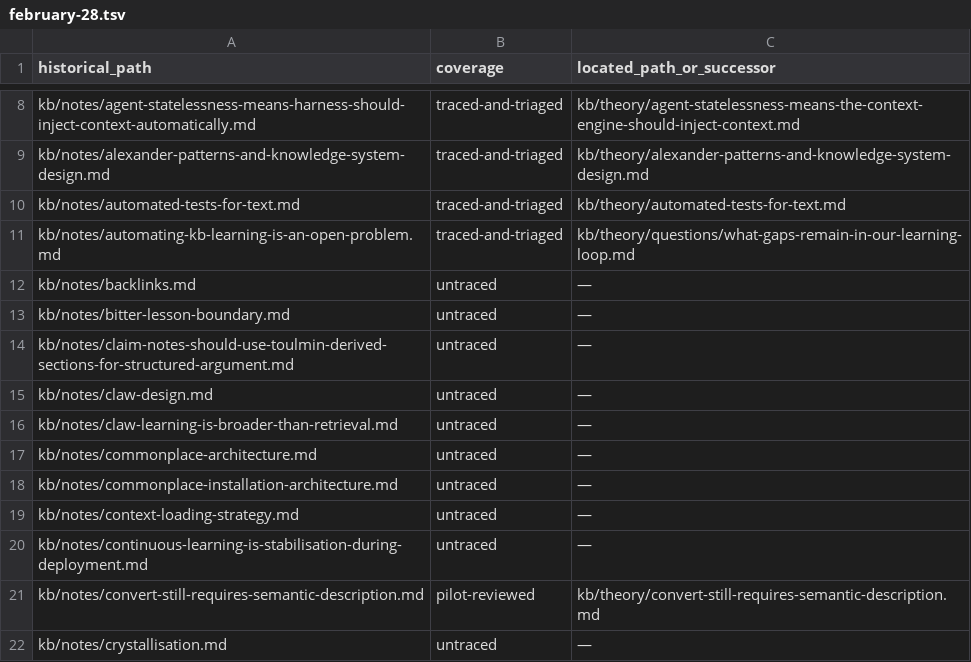
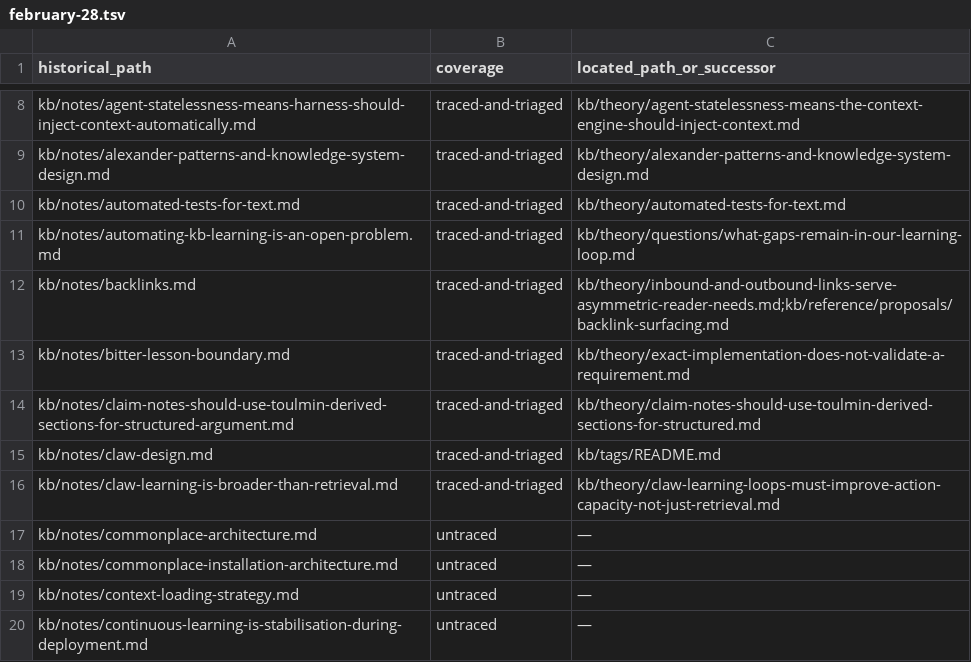
Before and after one commit to zby/commonplace, a TSV file: kb/work/old-note-review/february-28.tsv, drawn as a sheet; only a part is shown, gaps mark what is left out; the shorter side is filled out with more unchanged rows.

Commit message:
Distinguish authored citations from generated return links
Explain page-relative link direction and how to derive a return path without attributing a citation to the page author. Record third-batch triage for five historical paths with six current destinations.

Workshop: kb/work/old-note-review
Model: gpt-6.2-astra

```diff
--- a/kb/work/old-note-review/february-28.tsv
+++ b/kb/work/old-note-review/february-28.tsv
@@ -11,7 +11,7 @@ kb/notes/automated-tests-for-text.md	traced-and-triaged	kb/theory/automated-test
 kb/notes/automating-kb-learning-is-an-open-problem.md	traced-and-triaged	kb/theory/questions/what-gaps-remain-in-our-learning-loop.md
-kb/notes/backlinks.md	untraced	—
-kb/notes/bitter-lesson-boundary.md	untraced	—
-kb/notes/claim-notes-should-use-toulmin-derived-sections-for-structured-argument.md	untraced	—
-kb/notes/claw-design.md	untraced	—
-kb/notes/claw-learning-is-broader-than-retrieval.md	untraced	—
+kb/notes/backlinks.md	traced-and-triaged	kb/theory/inbound-and-outbound-links-serve-asymmetric-reader-needs.md;kb/reference/proposals/backlink-surfacing.md
+kb/notes/bitter-lesson-boundary.md	traced-and-triaged	kb/theory/exact-implementation-does-not-validate-a-requirement.md
+kb/notes/claim-notes-should-use-toulmin-derived-sections-for-structured-argument.md	traced-and-triaged	kb/theory/claim-notes-should-use-toulmin-derived-sections-for-structured.md
+kb/notes/claw-design.md	traced-and-triaged	kb/tags/README.md
+kb/notes/claw-learning-is-broader-than-retrieval.md	traced-and-triaged	kb/theory/claw-learning-loops-must-improve-action-capacity-not-just-retrieval.md
 kb/notes/commonplace-architecture.md	untraced	—
```
Also changed, not shown: 4 other files.
